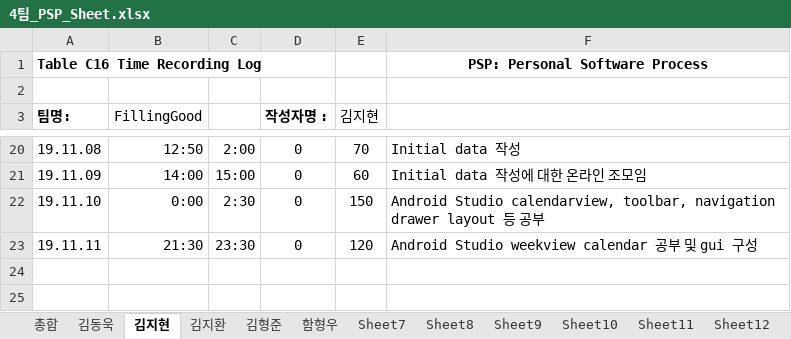
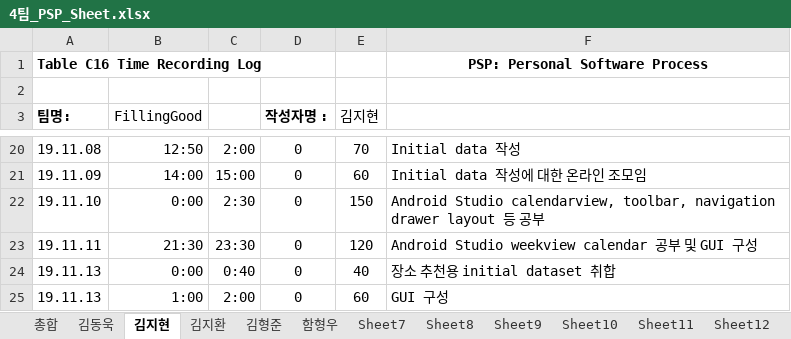
Before and after one commit to 7hong13/FillingGood, an Excel workbook: 4팀_PSP_Sheet.xlsx, sheet 김지현, drawn as a sheet; only a part is shown, gaps mark what is left out; values as stored, in another font and other column widths than the file's, no borders; the diff names each change by its address in the sheet, - before the commit and + after, or states it on an @@ line.

Commit message:
11.13 PSP(김지현) 수정

```diff
--- a/4팀_PSP_Sheet.xlsx (sheet 김지현)
+++ b/4팀_PSP_Sheet.xlsx (sheet 김지현)
-F23: Android Studio weekview calendar 공부 및 gui 구성
+F23: Android Studio weekview calendar 공부 및 GUI 구성
+row 24: 19.11.13 | 0:00 | 0:40 | 0 | 40 | 장소 추천용 initial dataset 취합
+row 25: 19.11.13 | 1:00 | 2:00 | 0 | 60 | GUI 구성
```
